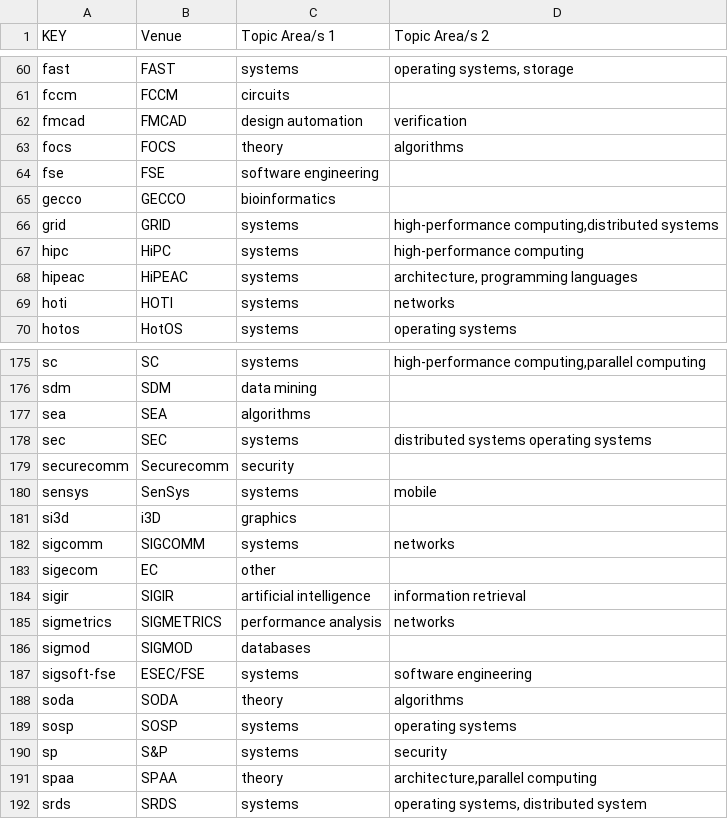
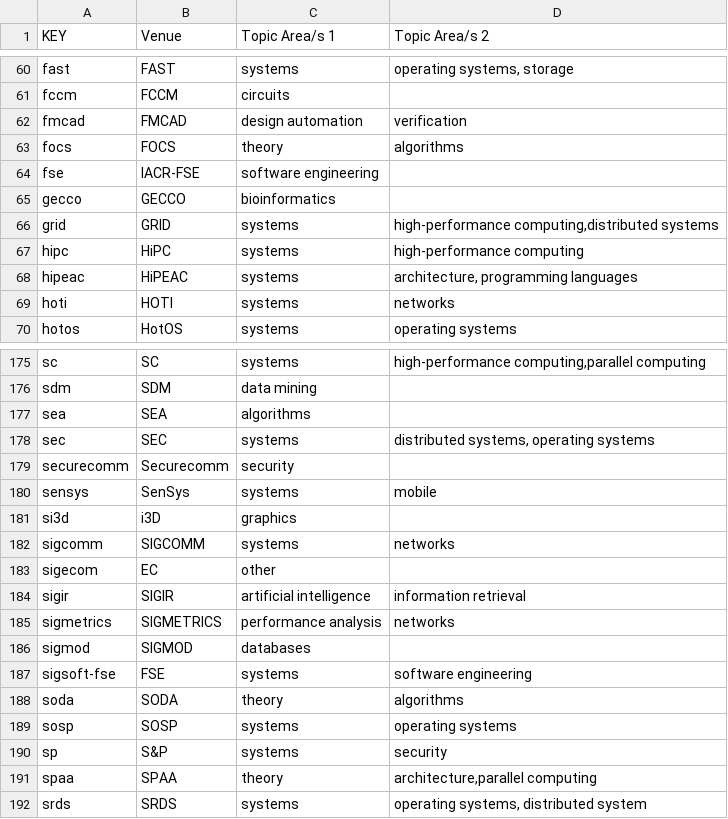
Before and after one commit to csmetrics/csmetrics.net, a CSV file: app/data/venue_category.csv, drawn as a sheet; only a part is shown, gaps mark what is left out.

```diff
--- a/app/data/venue_category.csv
+++ b/app/data/venue_category.csv
@@ -63,3 +63,3 @@ fmcad,FMCAD,design automation,verification
 focs,FOCS,theory,algorithms
-fse,FSE,software engineering,
+fse,IACR-FSE,software engineering,
 gecco,GECCO,bioinformatics,
@@ -177,3 +177,3 @@ sdm,SDM,data mining,
 sea,SEA,algorithms,
-sec,SEC,systems,distributed systems operating systems
+sec,SEC,systems,"distributed systems, operating systems"
 securecomm,Securecomm,security,
@@ -186,3 +186,3 @@ sigmetrics,SIGMETRICS,performance analysis,networks
 sigmod,SIGMOD,databases,
-sigsoft-fse,ESEC/FSE,systems,software engineering
+sigsoft-fse,FSE,systems,software engineering
 soda,SODA,theory,algorithms
```
Also changed, not shown: app/data/venue_fullname.csv.
